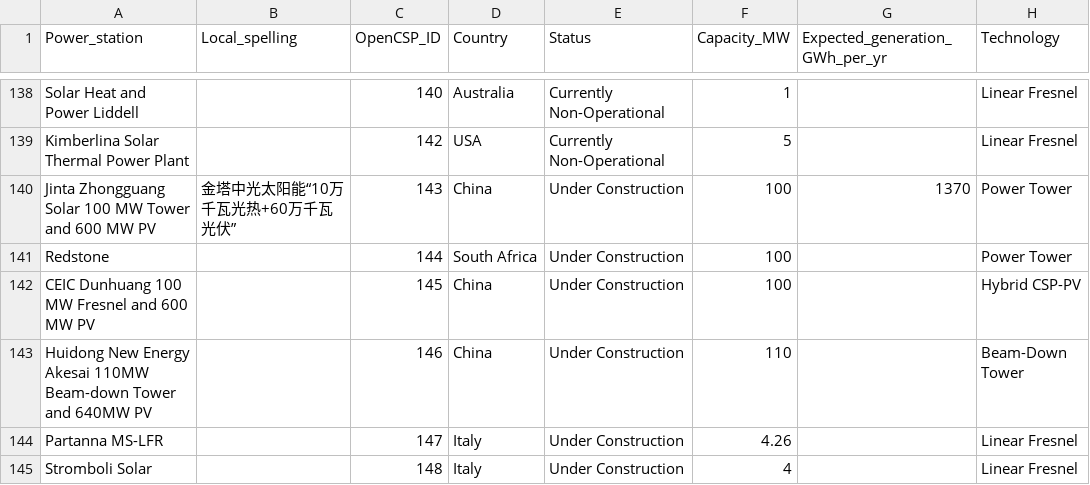
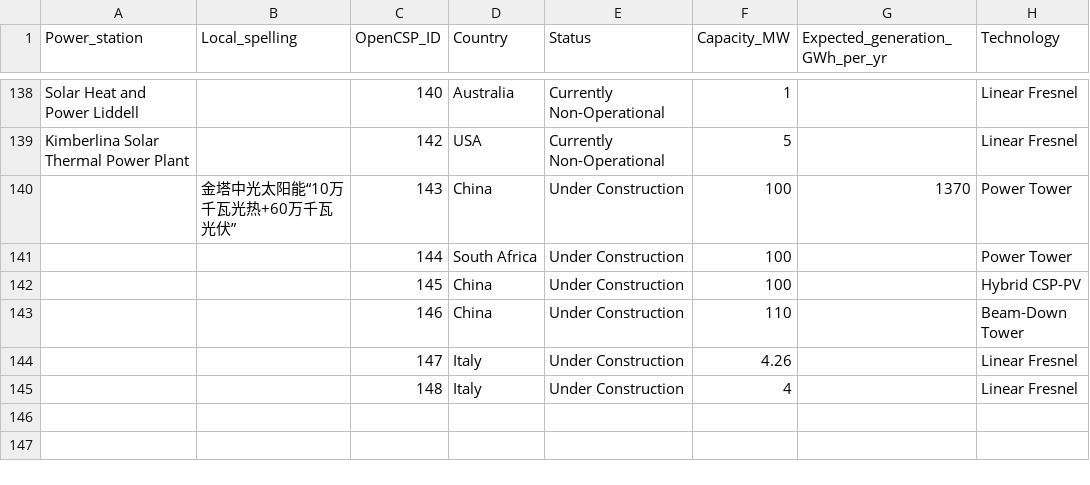
Before and after one commit to repolicy/csp-guru, a CSV file: csp-guru/csp-guru.csv, drawn as a sheet; only a part is shown, gaps mark what is left out; the diff names each change by its address in the sheet, - before the commit and + after, or states it on an @@ line.

Commit message:
renaming new rows to empty

```diff
--- a/csp-guru/csp-guru.csv
+++ b/csp-guru/csp-guru.csv
-A140 (Power_station): Jinta Zhongguang Solar 100 MW Tower and 600 MW PV
+A140 (Power_station): (empty)
-A141 (Power_station): Redstone
+A141 (Power_station): (empty)
-A142 (Power_station): CEIC Dunhuang 100 MW Fresnel and 600 MW PV
+A142 (Power_station): (empty)
-A143 (Power_station): Huidong New Energy Akesai 110MW Beam-down Tower and 640MW PV
+A143 (Power_station): (empty)
-A144 (Power_station): Partanna MS-LFR
+A144 (Power_station): (empty)
-A145 (Power_station): Stromboli Solar
+A145 (Power_station): (empty)
```
